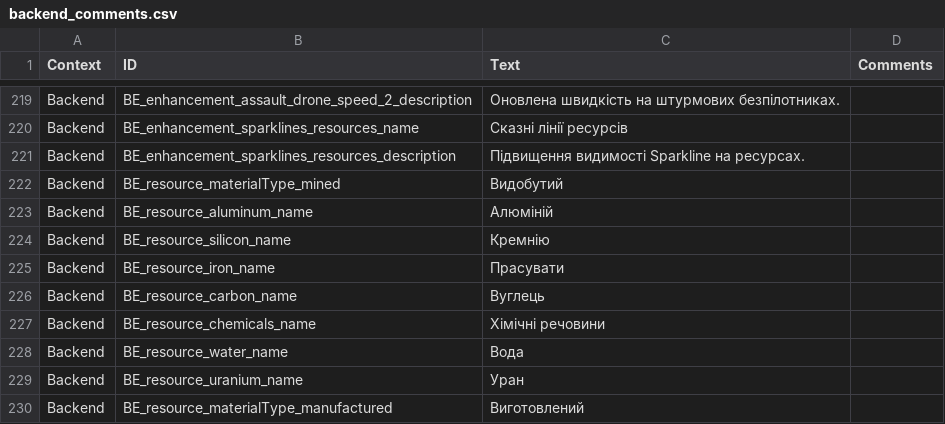
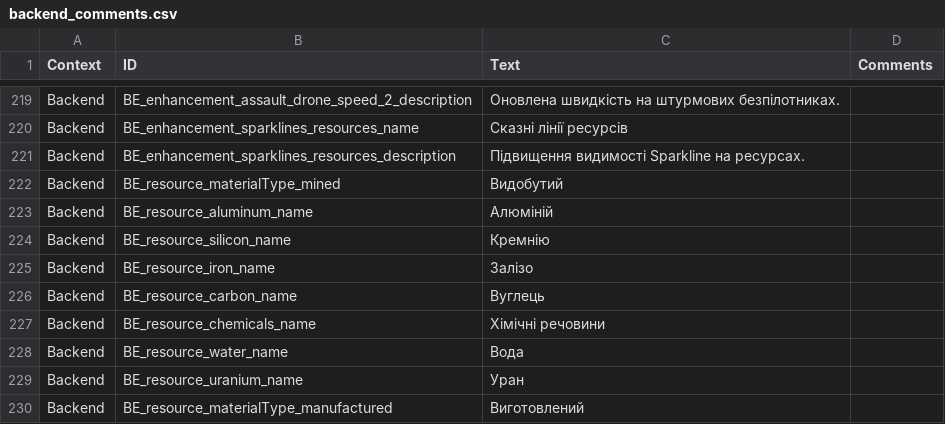
Before and after one commit to Capka3i/Ukrainian_localisation, a CSV file: Localisation/backend_comments.csv, drawn as a sheet; only a part is shown, gaps mark what is left out; the diff covers the shown part only.

```diff
--- a/Localisation/backend_comments.csv
+++ b/Localisation/backend_comments.csv
@@ -224,3 +224,3 @@ Backend,BE_resource_aluminum_name,Алюміній,
 Backend,BE_resource_silicon_name,Кремнію,
-Backend,BE_resource_iron_name,Прасувати,
+Backend,BE_resource_iron_name,Залізо,
 Backend,BE_resource_carbon_name,Вуглець,
```
Also changed, not shown: 15 edited cells elsewhere in this file, 1 other file.
